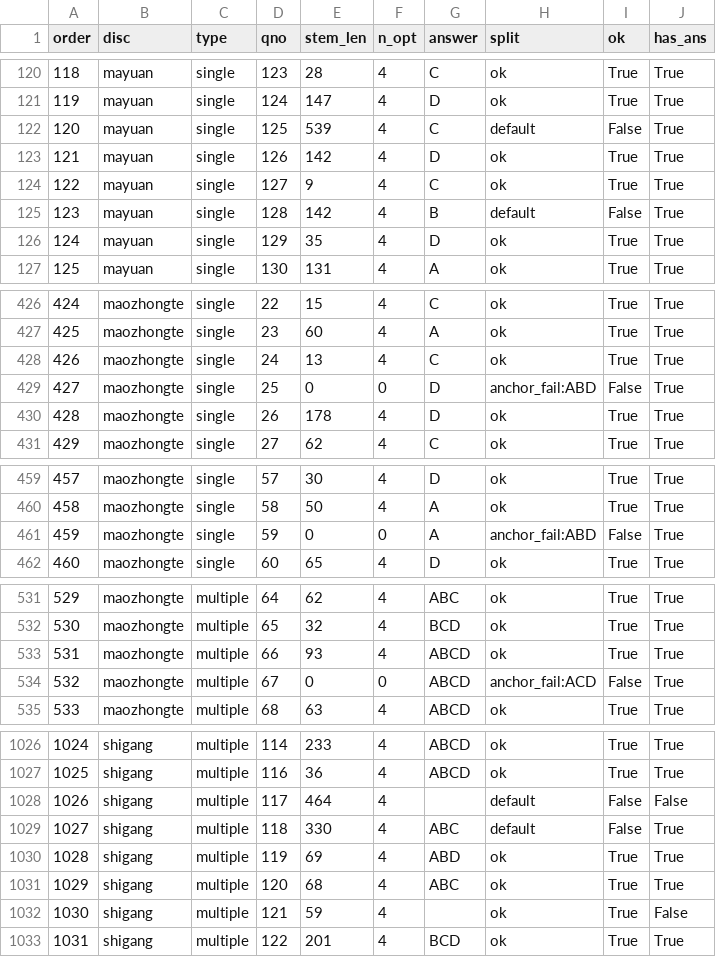
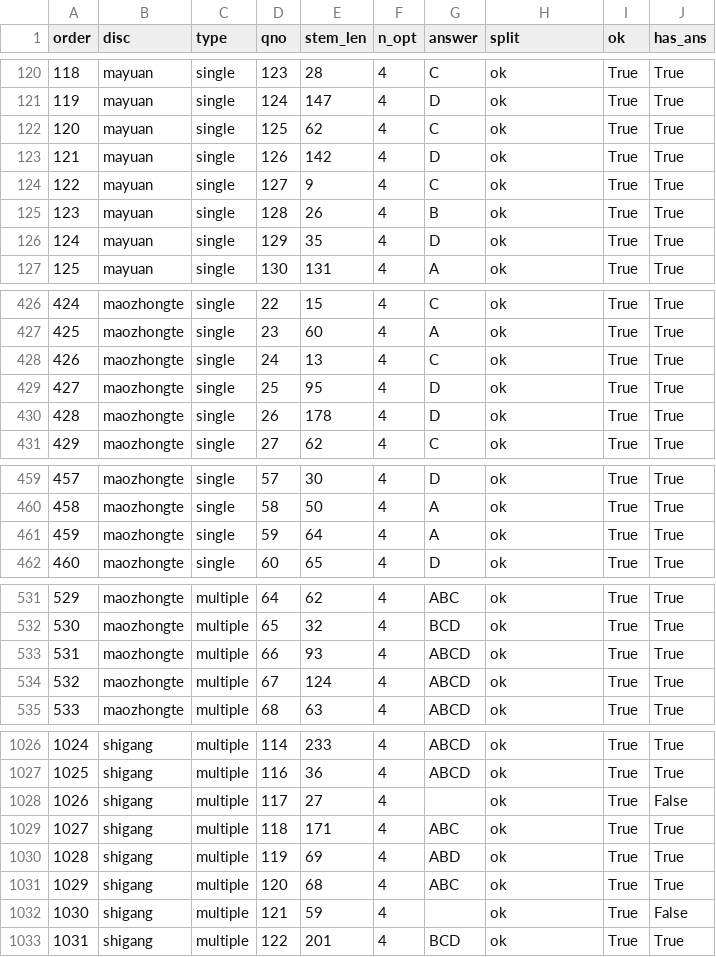
Before and after one commit to chenyingxinghen/kaoyan_shuati, a CSV file: data/kaoyan/习题/parsed/xiao1000_audit.csv, drawn as a sheet; only a part is shown, gaps mark what is left out; the diff covers the shown part only.

```diff
--- a/data/kaoyan/习题/parsed/xiao1000_audit.csv
+++ b/data/kaoyan/习题/parsed/xiao1000_audit.csv
@@ -121,6 +121,6 @@ order,disc,type,qno,stem_len,n_opt,answer,split,ok,has_ans
 119,mayuan,single,124,147,4,D,ok,True,True
-120,mayuan,single,125,539,4,C,default,False,True
+120,mayuan,single,125,62,4,C,ok,True,True
 121,mayuan,single,126,142,4,D,ok,True,True
 122,mayuan,single,127,9,4,C,ok,True,True
-123,mayuan,single,128,142,4,B,default,False,True
+123,mayuan,single,128,26,4,B,ok,True,True
 124,mayuan,single,129,35,4,D,ok,True,True
@@ -428,3 +428,3 @@ order,disc,type,qno,stem_len,n_opt,answer,split,ok,has_ans
 426,maozhongte,single,24,13,4,C,ok,True,True
-427,maozhongte,single,25,0,0,D,anchor_fail:ABD,False,True
+427,maozhongte,single,25,95,4,D,ok,True,True
 428,maozhongte,single,26,178,4,D,ok,True,True
@@ -460,3 +460,3 @@ order,disc,type,qno,stem_len,n_opt,answer,split,ok,has_ans
 458,maozhongte,single,58,50,4,A,ok,True,True
-459,maozhongte,single,59,0,0,A,anchor_fail:ABD,False,True
+459,maozhongte,single,59,64,4,A,ok,True,True
 460,maozhongte,single,60,65,4,D,ok,True,True
@@ -533,3 +533,3 @@ order,disc,type,qno,stem_len,n_opt,answer,split,ok,has_ans
 531,maozhongte,multiple,66,93,4,ABCD,ok,True,True
-532,maozhongte,multiple,67,0,0,ABCD,anchor_fail:ACD,False,True
+532,maozhongte,multiple,67,124,4,ABCD,ok,True,True
 533,maozhongte,multiple,68,63,4,ABCD,ok,True,True
@@ -1027,4 +1027,4 @@ order,disc,type,qno,stem_len,n_opt,answer,split,ok,has_ans
 1025,shigang,multiple,116,36,4,ABCD,ok,True,True
-1026,shigang,multiple,117,464,4,,default,False,False
-1027,shigang,multiple,118,330,4,ABC,default,False,True
+1026,shigang,multiple,117,27,4,,ok,True,False
+1027,shigang,multiple,118,171,4,ABC,ok,True,True
 1028,shigang,multiple,119,69,4,ABD,ok,True,True
```
Also changed, not shown: 41 edited cells elsewhere in this file, 4 other files.
